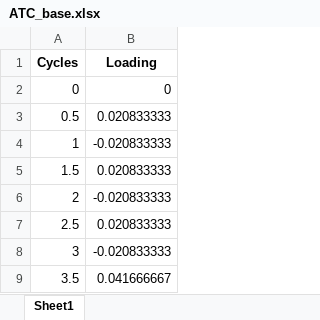
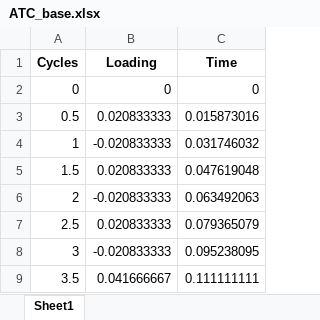
Before and after one commit to nmorabowen/APE_Public, an Excel workbook: cyclicLoading/Ejemplos/ATC_base.xlsx, sheet Sheet1, drawn as a sheet; only a part is shown; values as stored, in another font and other column widths than the file's, no borders; the diff names each change by its address in the sheet, - before the commit and + after, or states it on an @@ line.

Commit message:
fix time inconsistency

```diff
--- a/cyclicLoading/Ejemplos/ATC_base.xlsx (sheet Sheet1)
+++ b/cyclicLoading/Ejemplos/ATC_base.xlsx (sheet Sheet1)
+column C (Time), rows 2-9: 0 | 0.015873016 | 0.031746032 | 0.047619048 | 0.063492063 | 0.079365079 | 0.095238095 | 0.111111111
```
Also changed, not shown: 1 other file.
